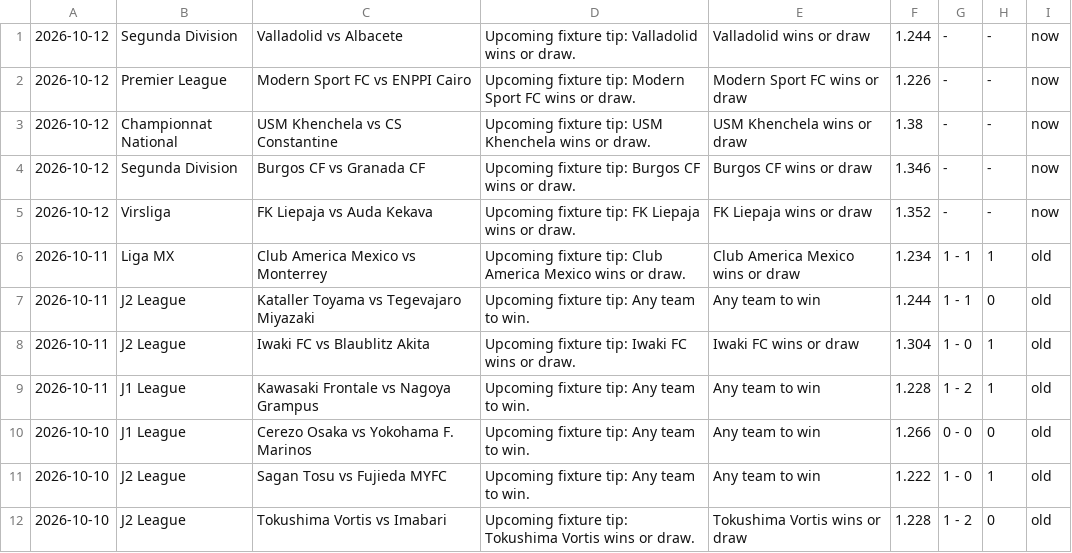
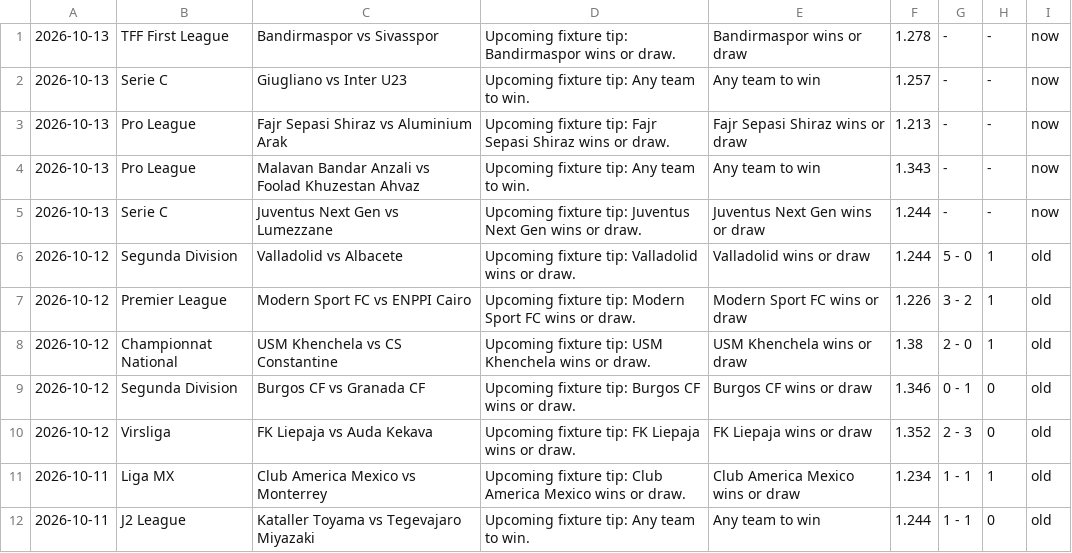
Before and after one commit to htetmyet/footytips, a CSV file: free_fix.csv, drawn as a sheet; only a part is shown; the shorter side is filled out with more unchanged rows.

```diff
--- a/free_fix.csv
+++ b/free_fix.csv
@@ -1,6 +1,11 @@
-2026-10-12,Segunda Division,Valladolid vs Albacete,Upcoming fixture tip: Valladolid wins or draw.,Valladolid wins or draw,1.244,-,-,now
-2026-10-12,Premier League,Modern Sport FC vs ENPPI Cairo,Upcoming fixture tip: Modern Sport FC wins or draw.,Modern Sport FC wins or draw,1.226,-,-,now
-2026-10-12,Championnat National,USM Khenchela vs CS Constantine,Upcoming fixture tip: USM Khenchela wins or draw.,USM Khenchela wins or draw,1.38,-,-,now
-2026-10-12,Segunda Division,Burgos CF vs Granada CF,Upcoming fixture tip: Burgos CF wins or draw.,Burgos CF wins or draw,1.346,-,-,now
-2026-10-12,Virsliga,FK Liepaja vs Auda Kekava,Upcoming fixture tip: FK Liepaja wins or draw.,FK Liepaja wins or draw,1.352,-,-,now
+2026-10-13,TFF First League,Bandirmaspor vs Sivasspor,Upcoming fixture tip: Bandirmaspor wins or draw.,Bandirmaspor wins or draw,1.278,-,-,now
+2026-10-13,Serie C,Giugliano vs Inter U23,Upcoming fixture tip: Any team to win.,Any team to win,1.257,-,-,now
+2026-10-13,Pro League,Fajr Sepasi Shiraz vs Aluminium Arak,Upcoming fixture tip: Fajr Sepasi Shiraz wins or draw.,Fajr Sepasi Shiraz wins or draw,1.213,-,-,now
+2026-10-13,Pro League,Malavan Bandar Anzali vs Foolad Khuzestan Ahvaz,Upcoming fixture tip: Any team to win.,Any team to win,1.343,-,-,now
+2026-10-13,Serie C,Juventus Next Gen vs Lumezzane,Upcoming fixture tip: Juventus Next Gen wins or draw.,Juventus Next Gen wins or draw,1.244,-,-,now
+2026-10-12,Segunda Division,Valladolid vs Albacete,Upcoming fixture tip: Valladolid wins or draw.,Valladolid wins or draw,1.244,5 - 0,1,old
+2026-10-12,Premier League,Modern Sport FC vs ENPPI Cairo,Upcoming fixture tip: Modern Sport FC wins or draw.,Modern Sport FC wins or draw,1.226,3 - 2,1,old
+2026-10-12,Championnat National,USM Khenchela vs CS Constantine,Upcoming fixture tip: USM Khenchela wins or draw.,USM Khenchela wins or draw,1.38,2 - 0,1,old
+2026-10-12,Segunda Division,Burgos CF vs Granada CF,Upcoming fixture tip: Burgos CF wins or draw.,Burgos CF wins or draw,1.346,0 - 1,0,old
+2026-10-12,Virsliga,FK Liepaja vs Auda Kekava,Upcoming fixture tip: FK Liepaja wins or draw.,FK Liepaja wins or draw,1.352,2 - 3,0,old
 2026-10-11,Liga MX,Club America Mexico vs Monterrey,Upcoming fixture tip: Club America Mexico wins or draw.,Club America Mexico wins or draw,1.234,1 - 1,1,old
```
Also changed, not shown: pre_fix.csv.
